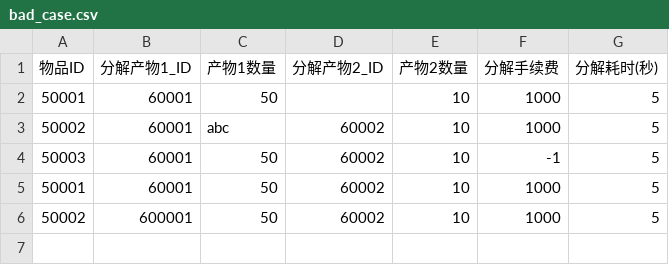
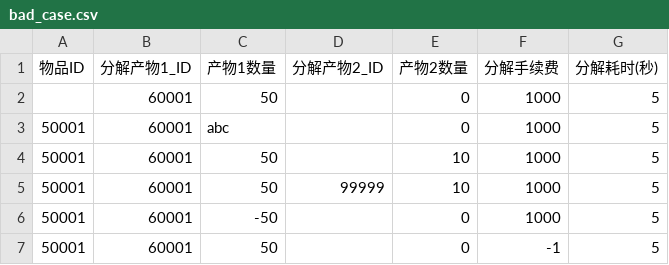
Before and after one commit to hlmmmgif/game-config-validator, a CSV file: bad_case.csv, drawn as a sheet.

Commit message:
fix: 产物2两列允许空值/0，跨表引用不再误报；新增 valid_case 与 bad_case 回归数据集

```diff
--- a/bad_case.csv
+++ b/bad_case.csv
@@ -1,6 +1,7 @@
 物品ID,分解产物1_ID,产物1数量,分解产物2_ID,产物2数量,分解手续费,分解耗时(秒)
+,60001,50,,0,1000,5
+50001,60001,abc,,0,1000,5
 50001,60001,50,,10,1000,5
-50002,60001,abc,60002,10,1000,5
-50003,60001,50,60002,10,-1,5
-50001,60001,50,60002,10,1000,5
-50002,600001,50,60002,10,1000,5
+50001,60001,50,99999,10,1000,5
+50001,60001,-50,,0,1000,5
+50001,60001,50,,0,-1,5
```
Also changed, not shown: 4 other files.
